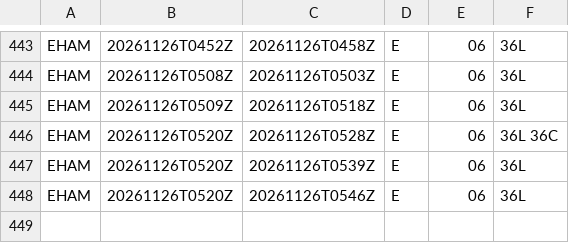
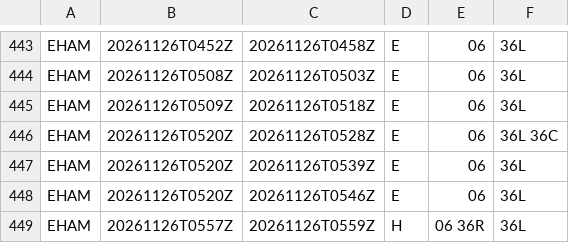
Before and after one commit to honghebincsg/pegasus-fid-gist, a CSV file: atis-history/EHAM/2026-11.csv, drawn as a sheet; only a part is shown, gaps mark what is left out.

```diff
--- a/atis-history/EHAM/2026-11.csv
+++ b/atis-history/EHAM/2026-11.csv
@@ -448 +448,2 @@ EHAM,20261126T0520Z,20261126T0539Z,E,06,36L
 EHAM,20261126T0520Z,20261126T0546Z,E,06,36L
+EHAM,20261126T0557Z,20261126T0559Z,H,06 36R,36L
```
Also changed, not shown: atis-history/KJFK/2026-11.csv, atis-history/KLAX/2026-11.csv, 4 other files.
